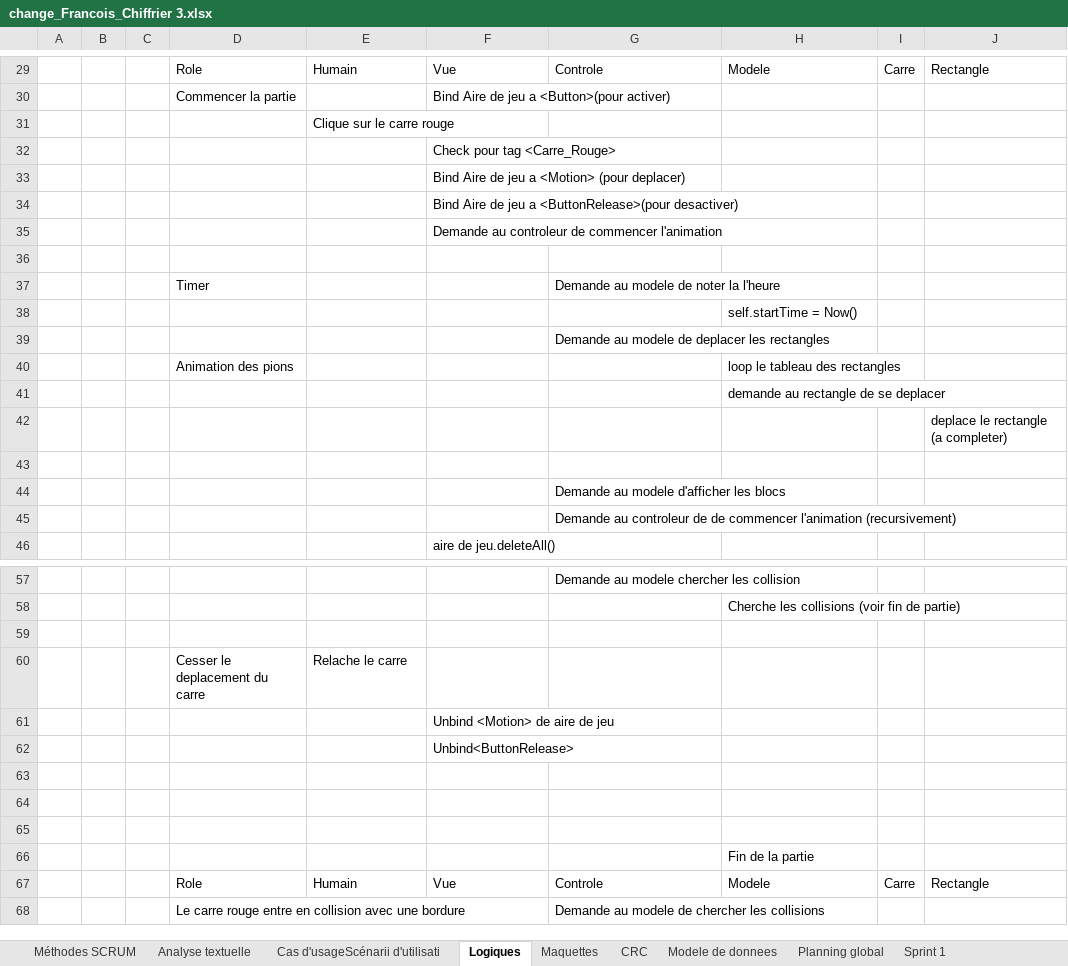
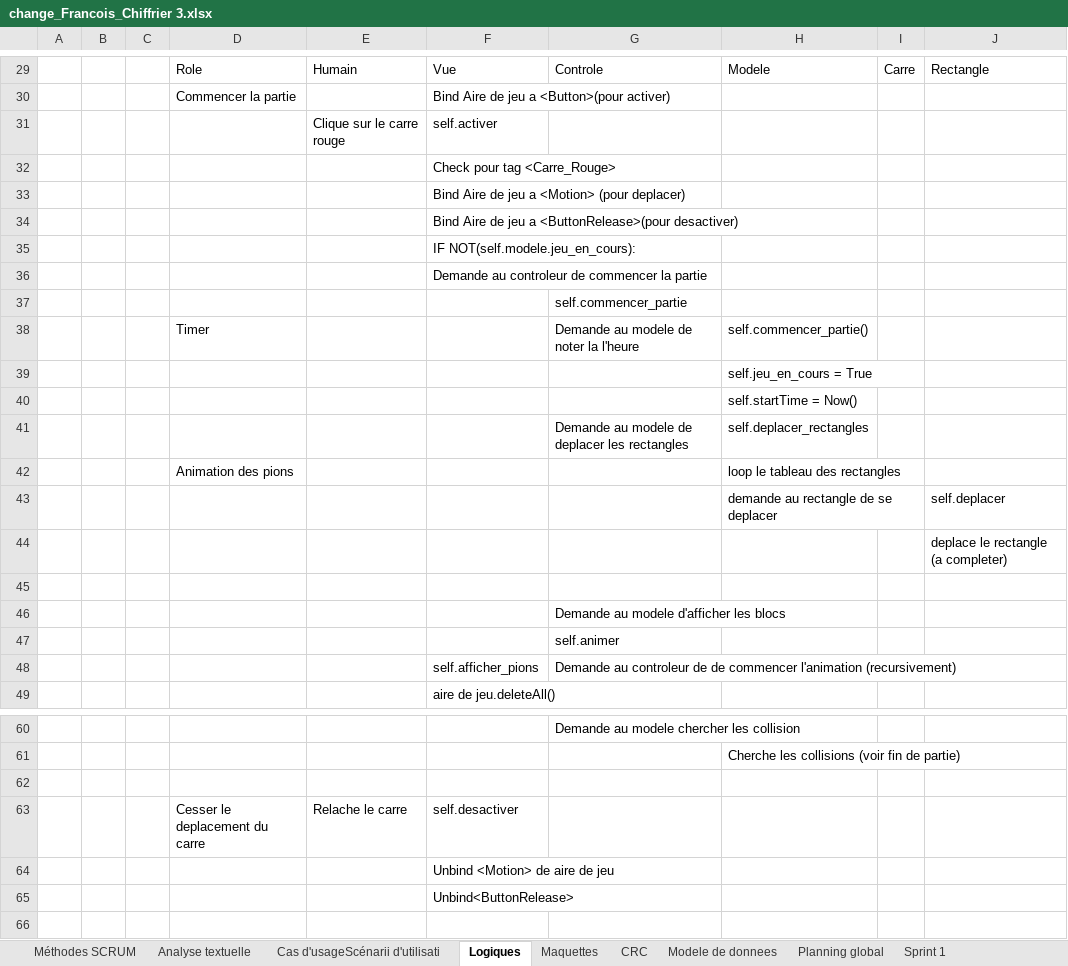
Before and after one commit to bettina-sarah/Carre_rouge, an Excel workbook: Documents/change_Francois_Chiffrier 3.xlsx, sheet Logiques, drawn as a sheet; only a part is shown, gaps mark what is left out; the shorter side is filled out with more unchanged rows; values as stored, in another font and other column widths than the file's, no cell formats; charts and pictures not drawn; addresses are those after the commit; the diff covers the shown part only; the diff names each change by its address in the sheet, - before the commit and + after, or states it on an @@ line.

Commit message:
Ajout des rectangles

```diff
--- a/Documents/change_Francois_Chiffrier 3.xlsx (sheet Logiques)
+++ b/Documents/change_Francois_Chiffrier 3.xlsx (sheet Logiques)
-F31: (empty)
+F31: self.activer
-F35: Demande au controleur de commencer l'animation
+F35: IF NOT(self.modele.jeu_en_cours):
-F36: (empty)
+F36: Demande au controleur de commencer la partie
+row 37:  |  |  |  |  |  | self.commencer_partie
-H38: (empty)
+H38: self.commencer_partie()
+row 39:  |  |  |  |  |  |  | self.jeu_en_cours = True
-H41: (empty)
+H41: self.deplacer_rectangles
-J43: (empty)
+J43: self.deplacer
-G47: Demande au controleur de de commencer l'animation (recursivement)
+G47: self.animer
+row 48:  |  |  |  |  | self.afficher_pions | Demande au controleur de de commencer l'animation (recursivement)
-F63: (empty)
+F63: self.desactiver
```
Also changed, not shown: 8 added rows, 8 removed rows and 12 edited cells elsewhere in this sheet, cell formats, charts or pictures, 5 other files.
